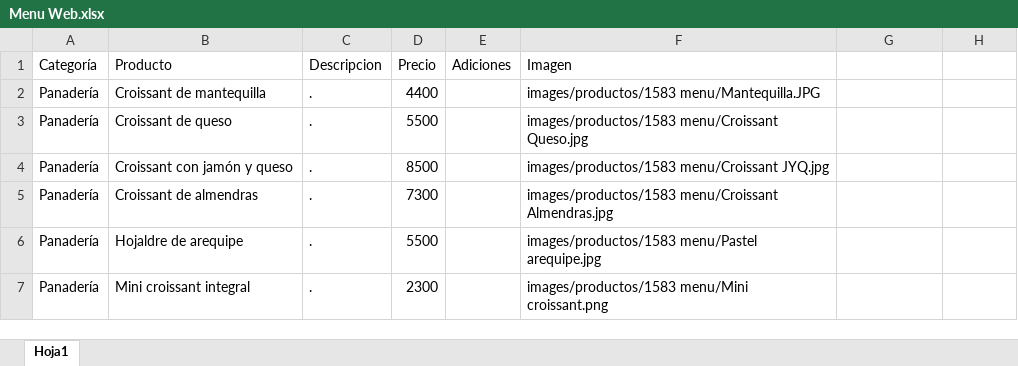
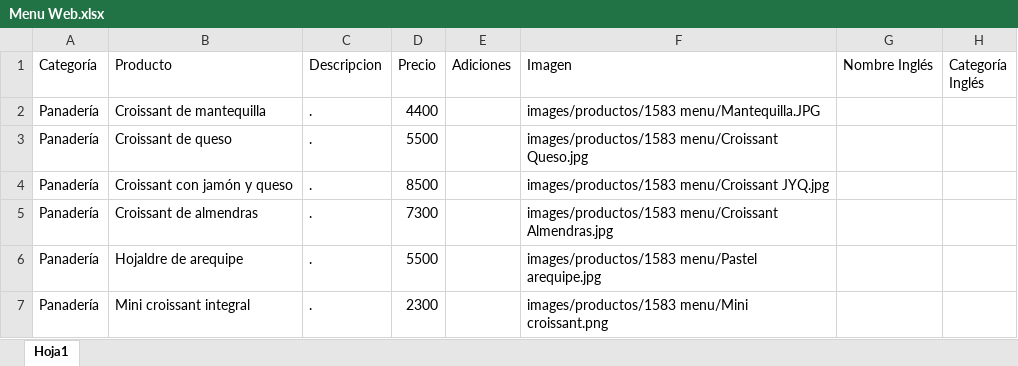
Before and after one commit to SaangelR10/1583-Menu, an Excel workbook: Cargue productos/Menu Web.xlsx, sheet Hoja1, drawn as a sheet; only a part is shown; values as stored, in another font and other column widths than the file's, no borders; the diff names each change by its address in the sheet, - before the commit and + after, or states it on an @@ line.

```diff
--- a/Cargue productos/Menu Web.xlsx (sheet Hoja1)
+++ b/Cargue productos/Menu Web.xlsx (sheet Hoja1)
-G1: (empty)
+G1: Nombre Inglés
-H1: (empty)
+H1: Categoría Inglés
```
Also changed, not shown: 3 other files.
